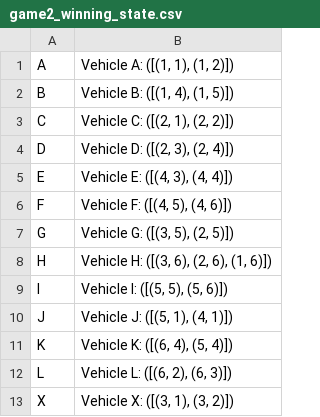
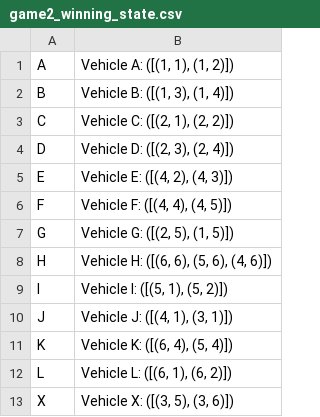
Before and after one commit to pepijnclarijs/rush-hour, a CSV file: data/boards/game2_winning_state.csv, drawn as a sheet.

```diff
--- a/data/boards/game2_winning_state.csv
+++ b/data/boards/game2_winning_state.csv
@@ -1,13 +1,13 @@
 A,"Vehicle A: ([(1, 1), (1, 2)])"
-B,"Vehicle B: ([(1, 4), (1, 5)])"
+B,"Vehicle B: ([(1, 3), (1, 4)])"
 C,"Vehicle C: ([(2, 1), (2, 2)])"
 D,"Vehicle D: ([(2, 3), (2, 4)])"
-E,"Vehicle E: ([(4, 3), (4, 4)])"
-F,"Vehicle F: ([(4, 5), (4, 6)])"
-G,"Vehicle G: ([(3, 5), (2, 5)])"
-H,"Vehicle H: ([(3, 6), (2, 6), (1, 6)])"
-I,"Vehicle I: ([(5, 5), (5, 6)])"
-J,"Vehicle J: ([(5, 1), (4, 1)])"
+E,"Vehicle E: ([(4, 2), (4, 3)])"
+F,"Vehicle F: ([(4, 4), (4, 5)])"
+G,"Vehicle G: ([(2, 5), (1, 5)])"
+H,"Vehicle H: ([(6, 6), (5, 6), (4, 6)])"
+I,"Vehicle I: ([(5, 1), (5, 2)])"
+J,"Vehicle J: ([(4, 1), (3, 1)])"
 K,"Vehicle K: ([(6, 4), (5, 4)])"
-L,"Vehicle L: ([(6, 2), (6, 3)])"
-X,"Vehicle X: ([(3, 1), (3, 2)])"
+L,"Vehicle L: ([(6, 1), (6, 2)])"
+X,"Vehicle X: ([(3, 5), (3, 6)])"
```
Also changed, not shown: data/results/random/heuristics/game#2/game2_best_run.csv, data/results/random/heuristics/game#2/game2_results.csv, 1 other file.
